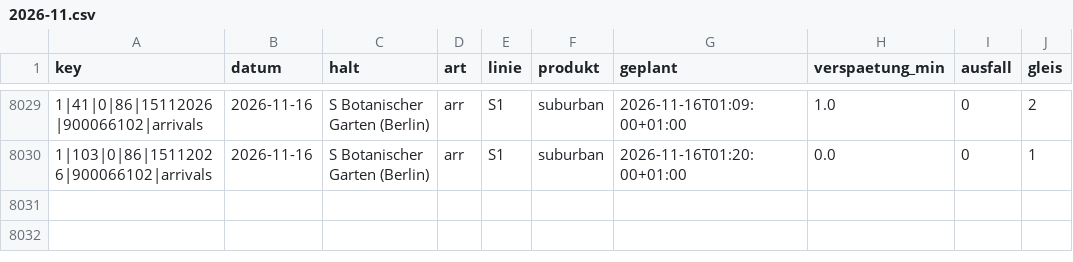
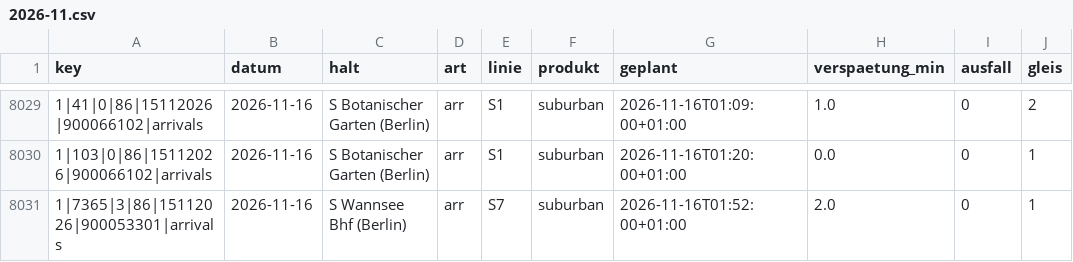
Before and after one commit to carlstadie/Pendelplan, a CSV file: data/verspaetungen/2026-11.csv, drawn as a sheet; only a part is shown, gaps mark what is left out.

```diff
--- a/data/verspaetungen/2026-11.csv
+++ b/data/verspaetungen/2026-11.csv
@@ -8030 +8030,2 @@ key,datum,halt,art,linie,produkt,geplant,verspaetung_min,ausfall,gleis
 1|103|0|86|15112026|900066102|arrivals,2026-11-16,S Botanischer Garten (Berlin),arr,S1,suburban,2026-11-16T01:20:00+01:00,0.0,0,1
+1|7365|3|86|15112026|900053301|arrivals,2026-11-16,S Wannsee Bhf (Berlin),arr,S7,suburban,2026-11-16T01:52:00+01:00,2.0,0,1
```
Also changed, not shown: 1 other file.
